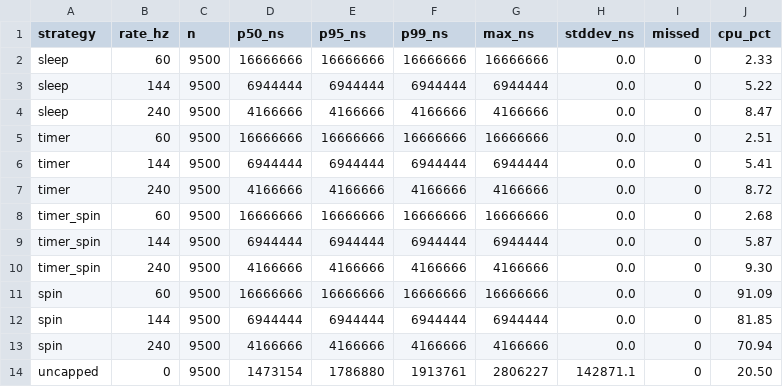
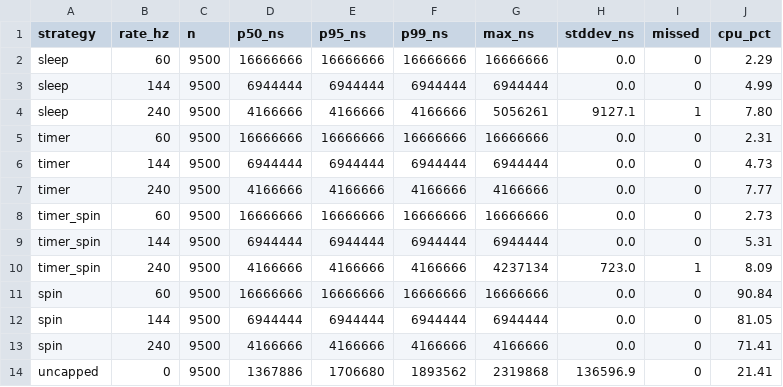
Before and after one commit to tiffany-mares/opengl-render, a CSV file: bench/results/ci/ubuntu-latest/pacing-summary.csv, drawn as a sheet.

```diff
--- a/bench/results/ci/ubuntu-latest/pacing-summary.csv
+++ b/bench/results/ci/ubuntu-latest/pacing-summary.csv
@@ -1,14 +1,14 @@
 strategy,rate_hz,n,p50_ns,p95_ns,p99_ns,max_ns,stddev_ns,missed,cpu_pct
-sleep,60,9500,16666666,16666666,16666666,16666666,0.0,0,2.33
-sleep,144,9500,6944444,6944444,6944444,6944444,0.0,0,5.22
-sleep,240,9500,4166666,4166666,4166666,4166666,0.0,0,8.47
-timer,60,9500,16666666,16666666,16666666,16666666,0.0,0,2.51
-timer,144,9500,6944444,6944444,6944444,6944444,0.0,0,5.41
-timer,240,9500,4166666,4166666,4166666,4166666,0.0,0,8.72
-timer_spin,60,9500,16666666,16666666,16666666,16666666,0.0,0,2.68
-timer_spin,144,9500,6944444,6944444,6944444,6944444,0.0,0,5.87
-timer_spin,240,9500,4166666,4166666,4166666,4166666,0.0,0,9.30
-spin,60,9500,16666666,16666666,16666666,16666666,0.0,0,91.09
-spin,144,9500,6944444,6944444,6944444,6944444,0.0,0,81.85
-spin,240,9500,4166666,4166666,4166666,4166666,0.0,0,70.94
-uncapped,0,9500,1473154,1786880,1913761,2806227,142871.1,0,20.50
+sleep,60,9500,16666666,16666666,16666666,16666666,0.0,0,2.29
+sleep,144,9500,6944444,6944444,6944444,6944444,0.0,0,4.99
+sleep,240,9500,4166666,4166666,4166666,5056261,9127.1,1,7.80
+timer,60,9500,16666666,16666666,16666666,16666666,0.0,0,2.31
+timer,144,9500,6944444,6944444,6944444,6944444,0.0,0,4.73
+timer,240,9500,4166666,4166666,4166666,4166666,0.0,0,7.77
+timer_spin,60,9500,16666666,16666666,16666666,16666666,0.0,0,2.73
+timer_spin,144,9500,6944444,6944444,6944444,6944444,0.0,0,5.31
+timer_spin,240,9500,4166666,4166666,4166666,4237134,723.0,1,8.09
+spin,60,9500,16666666,16666666,16666666,16666666,0.0,0,90.84
+spin,144,9500,6944444,6944444,6944444,6944444,0.0,0,81.05
+spin,240,9500,4166666,4166666,4166666,4166666,0.0,0,71.41
+uncapped,0,9500,1367886,1706680,1893562,2319868,136596.9,0,21.41
```
Also changed, not shown: bench/results/ci/ubuntu-latest/handoff-summary.csv, bench/results/ci/windows-latest/handoff-summary.csv, 5 other files.
